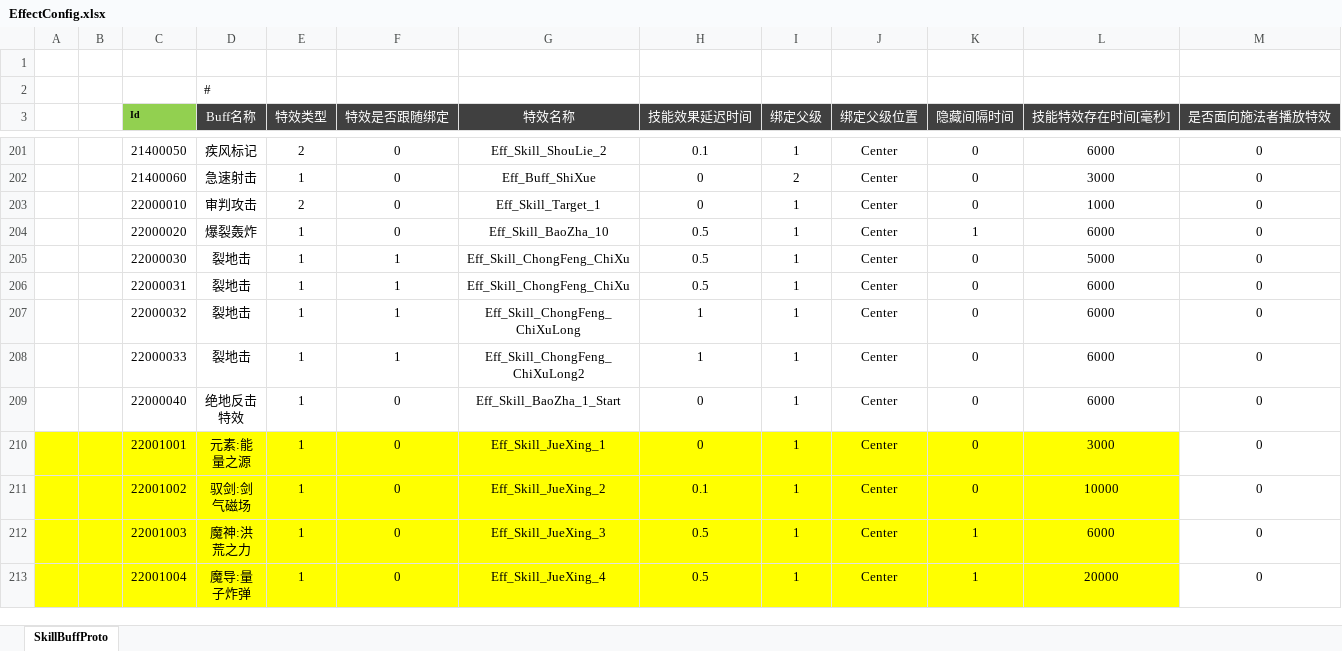
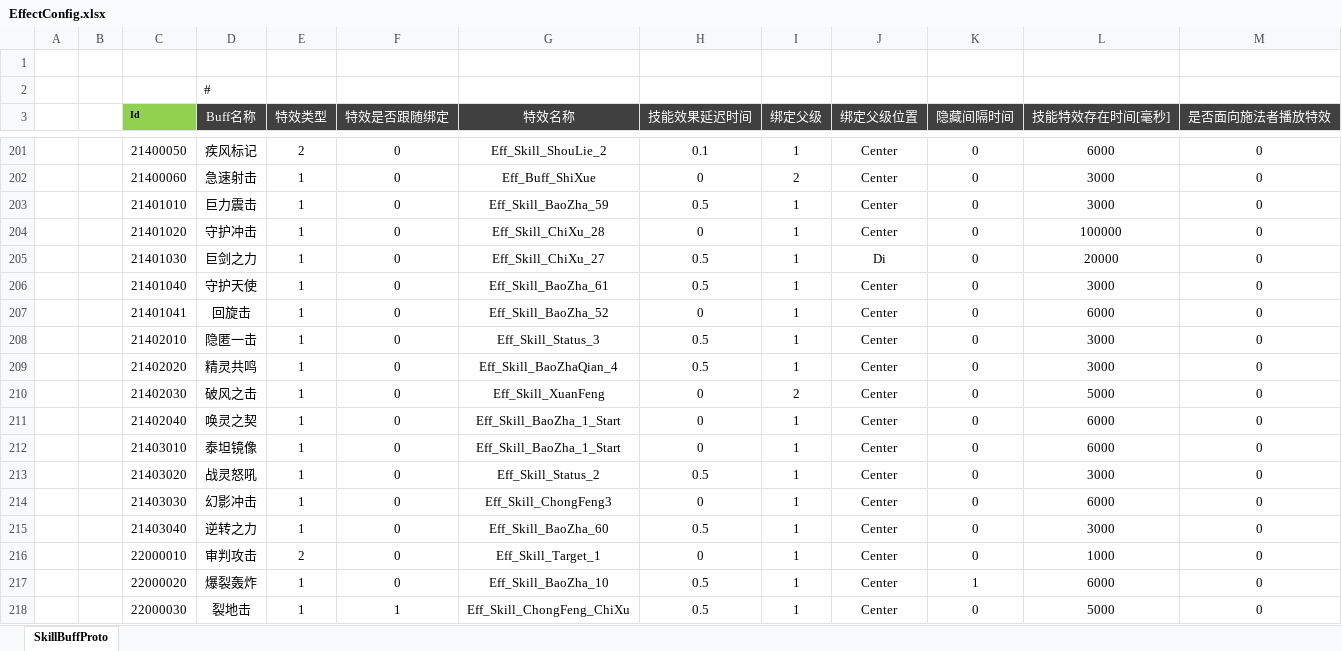
Before and after one commit to csyinghuochong/weijing, an Excel workbook: Excel/EffectConfig.xlsx, sheet SkillBuffProto, drawn as a sheet; only a part is shown, gaps mark what is left out; the shorter side is filled out with more unchanged rows; values as stored, in another font and other column widths than the file's, no borders; the diff names each change by its address in the sheet, - before the commit and + after, or states it on an @@ line.

```diff
--- a/Excel/EffectConfig.xlsx (sheet SkillBuffProto)
+++ b/Excel/EffectConfig.xlsx (sheet SkillBuffProto)
+row 203:  |  | 21401010 | 巨力震击 | 1 | 0 | Eff_Skill_BaoZha_59 | 0.5 | 1 | Center | 0 | 3000 | 0
+row 204:  |  | 21401020 | 守护冲击 | 1 | 0 | Eff_Skill_ChiXu_28 | 0 | 1 | Center | 0 | 100000 | 0
+row 205:  |  | 21401030 | 巨剑之力 | 1 | 0 | Eff_Skill_ChiXu_27 | 0.5 | 1 | Di | 0 | 20000 | 0
+row 206:  |  | 21401040 | 守护天使 | 1 | 0 | Eff_Skill_BaoZha_61 | 0.5 | 1 | Center | 0 | 3000 | 0
+row 207:  |  | 21401041 | 回旋击 | 1 | 0 | Eff_Skill_BaoZha_52 | 0 | 1 | Center | 0 | 6000 | 0
+row 208:  |  | 21402010 | 隐匿一击 | 1 | 0 | Eff_Skill_Status_3 | 0.5 | 1 | Center | 0 | 3000 | 0
+row 209:  |  | 21402020 | 精灵共鸣 | 1 | 0 | Eff_Skill_BaoZhaQian_4 | 0.5 | 1 | Center | 0 | 3000 | 0
+row 210:  |  | 21402030 | 破风之击 | 1 | 0 | Eff_Skill_XuanFeng | 0 | 2 | Center | 0 | 5000 | 0
+row 211:  |  | 21402040 | 唤灵之契 | 1 | 0 | Eff_Skill_BaoZha_1_Start | 0 | 1 | Center | 0 | 6000 | 0
+row 212:  |  | 21403010 | 泰坦镜像 | 1 | 0 | Eff_Skill_BaoZha_1_Start | 0 | 1 | Center | 0 | 6000 | 0
+row 213:  |  | 21403020 | 战灵怒吼 | 1 | 0 | Eff_Skill_Status_2 | 0.5 | 1 | Center | 0 | 3000 | 0
+row 214:  |  | 21403030 | 幻影冲击 | 1 | 0 | Eff_Skill_ChongFeng3 | 0 | 1 | Center | 0 | 6000 | 0
+row 215:  |  | 21403040 | 逆转之力 | 1 | 0 | Eff_Skill_BaoZha_60 | 0.5 | 1 | Center | 0 | 3000 | 0
```
Also changed, not shown: Excel/SkillBuffConfig.xlsx, Excel/SkillConfig.xlsx, 17 other files.
